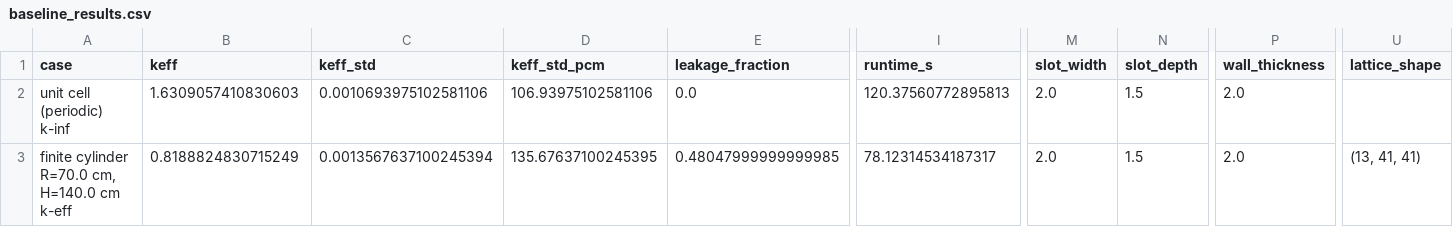
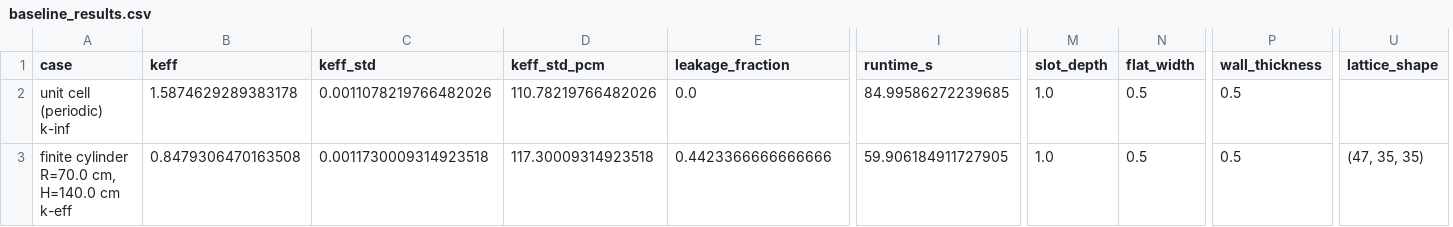
Before and after one commit to Brian729/MoltenSaltReactor, a CSV file: graphite_slab_core/results/baseline_results.csv, drawn as a sheet; only a part is shown, gaps mark what is left out; removed rows and columns are numbered as before the commit, all else as after; the diff names each change by its address in the sheet, - before the commit and + after, or states it on an @@ line.

```diff
--- a/graphite_slab_core/results/baseline_results.csv
+++ b/graphite_slab_core/results/baseline_results.csv
-column M (slot_width), rows 2-3: 2.0 | 2.0
+column N (flat_width), rows 2-3: 0.5 | 0.5
-B2 (keff): 1.6309057410830603
+B2 (keff): 1.5874629289383178
-C2 (keff_std): 0.0010693975102581106
+C2 (keff_std): 0.0011078219766482026
-D2 (keff_std_pcm): 106.93975102581106
+D2 (keff_std_pcm): 110.78219766482026
-I2 (runtime_s): 120.37560772895813
+I2 (runtime_s): 84.99586272239685
-M2:M3 (slot_depth): 1.5
+M2:M3 (slot_depth): 1.0
-P2:P3 (wall_thickness): 2.0
+P2:P3 (wall_thickness): 0.5
-B3 (keff): 0.8188824830715249
+B3 (keff): 0.8479306470163508
-C3 (keff_std): 0.0013567637100245394
+C3 (keff_std): 0.0011730009314923518
-D3 (keff_std_pcm): 135.67637100245395
+D3 (keff_std_pcm): 117.30009314923518
-E3 (leakage_fraction): 0.48047999999999985
+E3 (leakage_fraction): 0.4423366666666666
-I3 (runtime_s): 78.12314534187317
+I3 (runtime_s): 59.906184911727905
-U3 (lattice_shape): (13, 41, 41)
+U3 (lattice_shape): (47, 35, 35)
```
Also changed, not shown: graphite_slab_core/results/lhs_results.csv, 20 other files.
